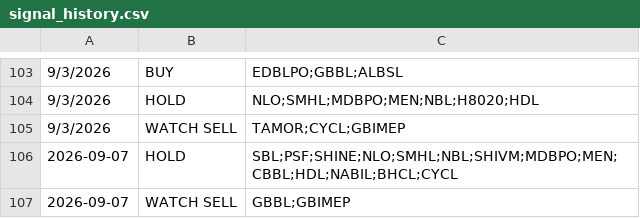
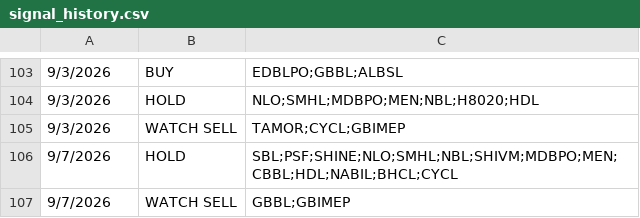
Before and after one commit to RajKhem/yk-portfolio, a CSV file: data/signal_history.csv, drawn as a sheet; only a part is shown, gaps mark what is left out; the diff names each change by its address in the sheet, - before the commit and + after, or states it on an @@ line.

Commit message:
Fix formatting issues in signal_history.csv

```diff
--- a/data/signal_history.csv
+++ b/data/signal_history.csv
-A106:A107: 2026-09-07
+A106:A107: 9/7/2026
```
